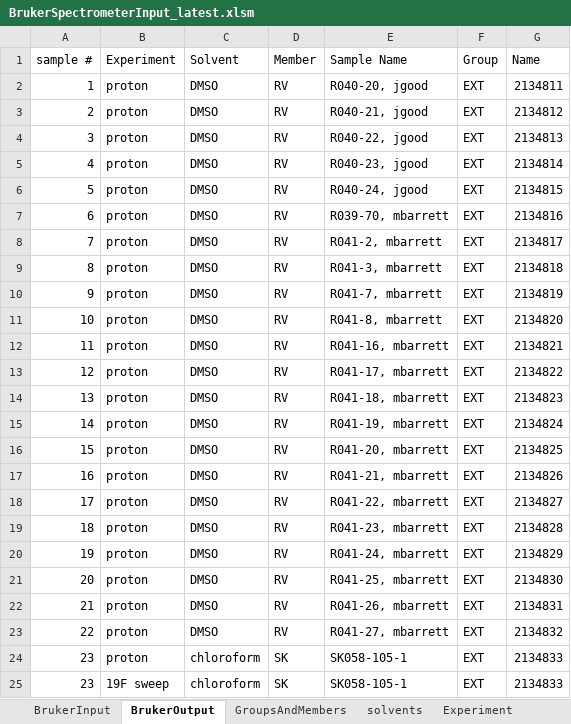
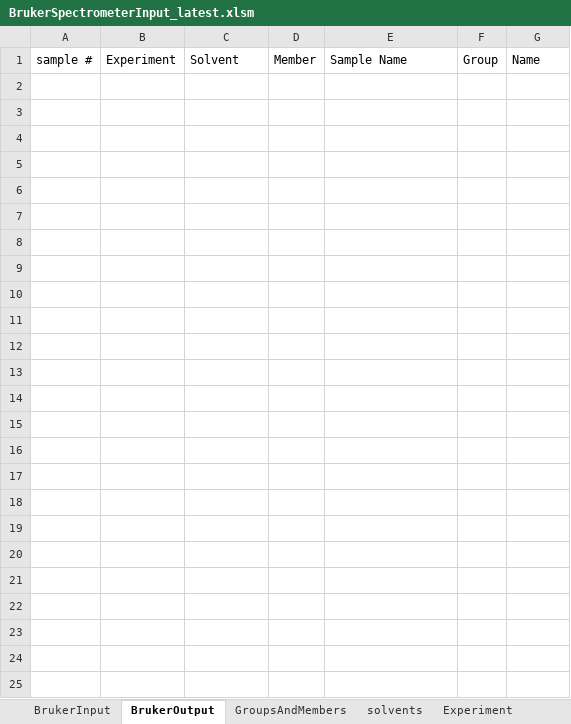
Before and after one commit to EricHughesABC/autoNMRinput, an Excel workbook: BrukerSpectrometerInput_latest.xlsm, sheet BrukerOutput, drawn as a sheet; values as stored, in another font and other column widths than the file's, no borders; the diff names each change by its address in the sheet, - before the commit and + after, or states it on an @@ line.

Commit message:
reset spreadsheet

```diff
--- a/BrukerSpectrometerInput_latest.xlsm (sheet BrukerOutput)
+++ b/BrukerSpectrometerInput_latest.xlsm (sheet BrukerOutput)
-row 2: 1 | proton | DMSO | RV | R040-20, jgood | EXT | 2134811
-row 3: 2 | proton | DMSO | RV | R040-21, jgood | EXT | 2134812
-row 4: 3 | proton | DMSO | RV | R040-22, jgood | EXT | 2134813
-row 5: 4 | proton | DMSO | RV | R040-23, jgood | EXT | 2134814
-row 6: 5 | proton | DMSO | RV | R040-24, jgood | EXT | 2134815
-row 7: 6 | proton | DMSO | RV | R039-70, mbarrett | EXT | 2134816
-row 8: 7 | proton | DMSO | RV | R041-2, mbarrett | EXT | 2134817
-row 9: 8 | proton | DMSO | RV | R041-3, mbarrett | EXT | 2134818
-row 10: 9 | proton | DMSO | RV | R041-7, mbarrett | EXT | 2134819
-row 11: 10 | proton | DMSO | RV | R041-8, mbarrett | EXT | 2134820
-row 12: 11 | proton | DMSO | RV | R041-16, mbarrett | EXT | 2134821
-row 13: 12 | proton | DMSO | RV | R041-17, mbarrett | EXT | 2134822
-row 14: 13 | proton | DMSO | RV | R041-18, mbarrett | EXT | 2134823
-row 15: 14 | proton | DMSO | RV | R041-19, mbarrett | EXT | 2134824
-row 16: 15 | proton | DMSO | RV | R041-20, mbarrett | EXT | 2134825
-row 17: 16 | proton | DMSO | RV | R041-21, mbarrett | EXT | 2134826
-row 18: 17 | proton | DMSO | RV | R041-22, mbarrett | EXT | 2134827
-row 19: 18 | proton | DMSO | RV | R041-23, mbarrett | EXT | 2134828
-row 20: 19 | proton | DMSO | RV | R041-24, mbarrett | EXT | 2134829
-row 21: 20 | proton | DMSO | RV | R041-25, mbarrett | EXT | 2134830
-row 22: 21 | proton | DMSO | RV | R041-26, mbarrett | EXT | 2134831
-row 23: 22 | proton | DMSO | RV | R041-27, mbarrett | EXT | 2134832
-row 24: 23 | proton | chloroform | SK | SK058-105-1 | EXT | 2134833
-row 25: 23 | 19F sweep | chloroform | SK | SK058-105-1 | EXT | 2134833
```
Also changed, not shown: sheet BrukerInput.
